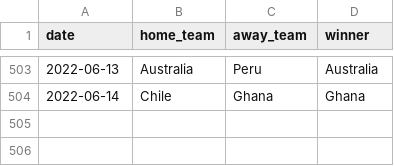
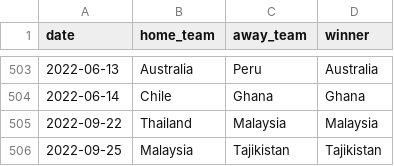
Before and after one commit to martj42/international_results, a CSV file: shootouts.csv, drawn as a sheet; only a part is shown, gaps mark what is left out.

```diff
--- a/shootouts.csv
+++ b/shootouts.csv
@@ -504 +504,3 @@ date,home_team,away_team,winner
 2022-06-14,Chile,Ghana,Ghana
+2022-09-22,Thailand,Malaysia,Malaysia
+2022-09-25,Malaysia,Tajikistan,Tajikistan
```
Also changed, not shown: 1 other file.
